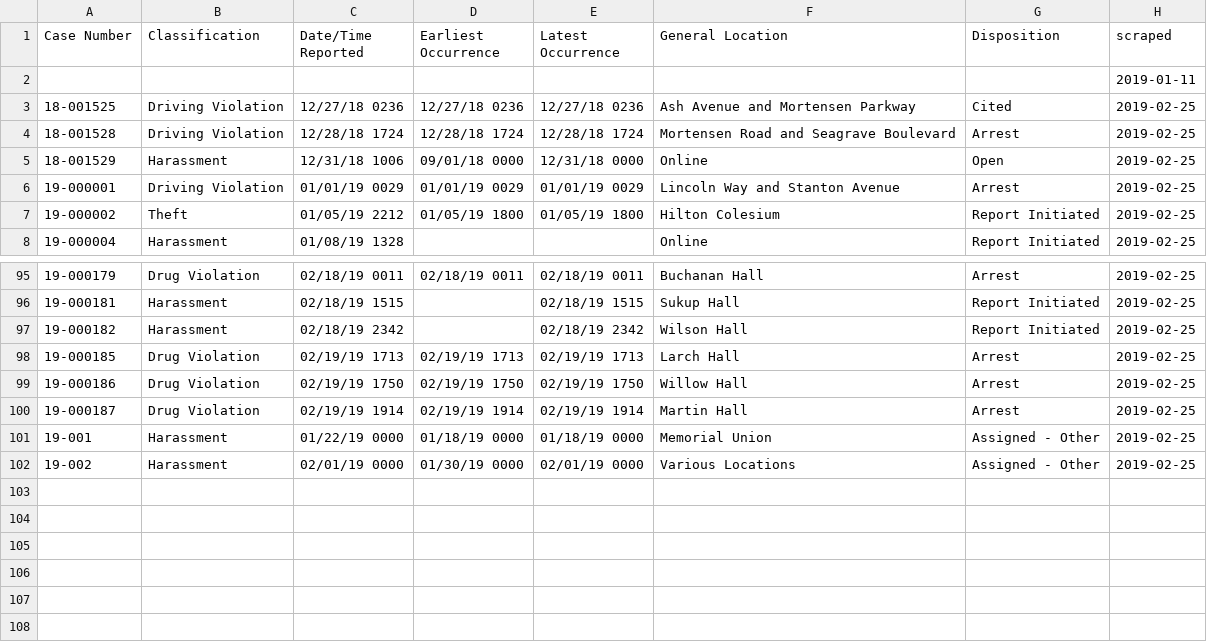
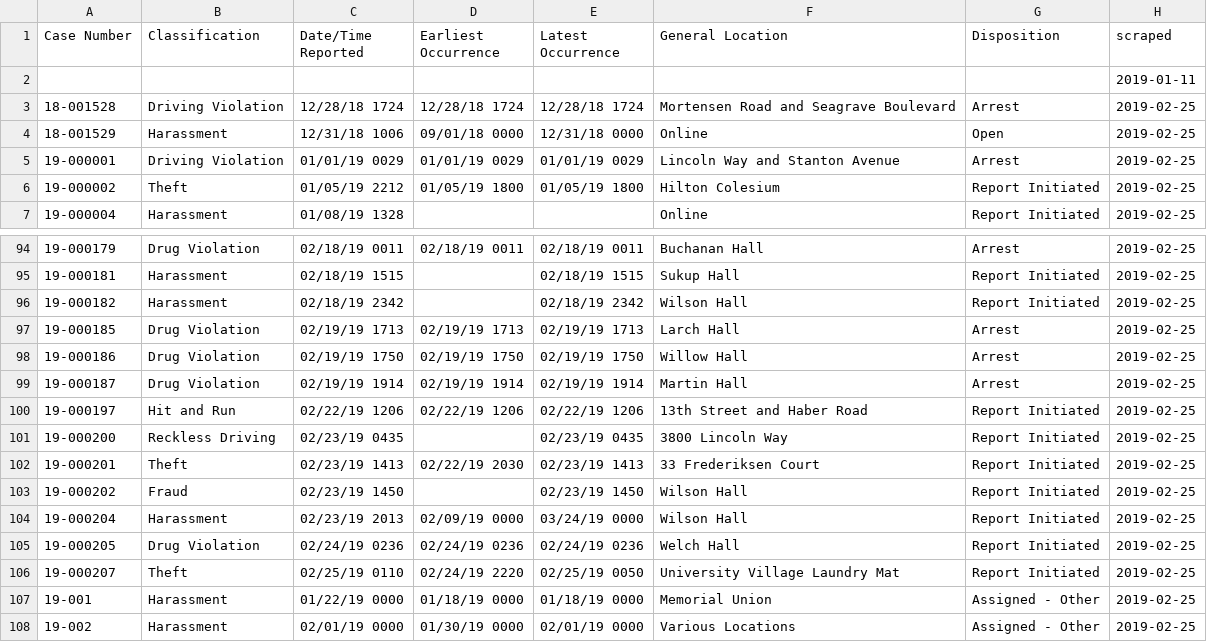
Before and after one commit to srvanderplas/ISU_Crime_Data, a CSV file: isu_crime_data.csv, drawn as a sheet; only a part is shown, gaps mark what is left out; removed rows and columns are numbered as before the commit, all else as after; the diff names each change by its address in the sheet, - before the commit and + after, or states it on an @@ line.

Commit message:
Automatic Update

```diff
--- a/isu_crime_data.csv
+++ b/isu_crime_data.csv
-row 3: 18-001525 | Driving Violation | 12/27/18 0236 | 12/27/18 0236 | 12/27/18 0236 | Ash Avenue and Mortensen Parkway | Cited | 2019-02-25
+row 100: 19-000197 | Hit and Run | 02/22/19 1206 | 02/22/19 1206 | 02/22/19 1206 | 13th Street and Haber Road | Report Initiated | 2019-02-25
+row 101: 19-000200 | Reckless Driving | 02/23/19 0435 |  | 02/23/19 0435 | 3800 Lincoln Way | Report Initiated | 2019-02-25
+row 102: 19-000201 | Theft | 02/23/19 1413 | 02/22/19 2030 | 02/23/19 1413 | 33 Frederiksen Court | Report Initiated | 2019-02-25
+row 103: 19-000202 | Fraud | 02/23/19 1450 |  | 02/23/19 1450 | Wilson Hall | Report Initiated | 2019-02-25
+row 104: 19-000204 | Harassment | 02/23/19 2013 | 02/09/19 0000 | 03/24/19 0000 | Wilson Hall | Report Initiated | 2019-02-25
+row 105: 19-000205 | Drug Violation | 02/24/19 0236 | 02/24/19 0236 | 02/24/19 0236 | Welch Hall | Report Initiated | 2019-02-25
+row 106: 19-000207 | Theft | 02/25/19 0110 | 02/24/19 2220 | 02/25/19 0050 | University Village Laundry Mat | Report Initiated | 2019-02-25
```
